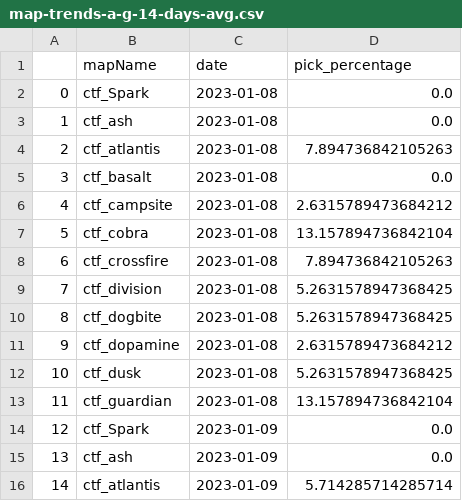
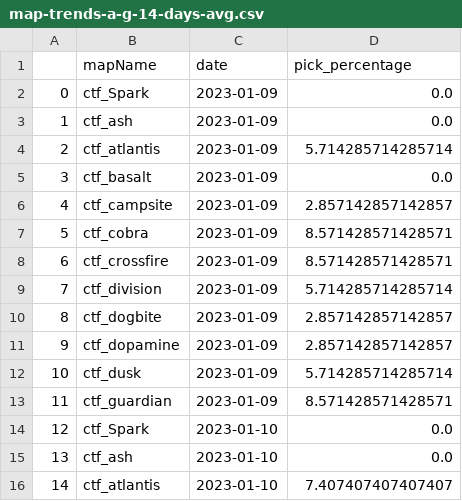
Before and after one commit to s2vndl/s2_1st_tournament_stats, a CSV file: docs/data/map-trends-a-g-14-days-avg.csv, drawn as a sheet; only a part is shown; the shorter side is filled out with more unchanged rows; removed rows and columns are numbered as before the commit, all else as after; the diff covers the shown part only; the diff names each change by its address in the sheet, - before the commit and + after, or states it on an @@ line.

```diff
--- a/docs/data/map-trends-a-g-14-days-avg.csv
+++ b/docs/data/map-trends-a-g-14-days-avg.csv
-row 2: 0 | ctf_Spark | 2023-01-08 | 0.0
-row 3: 1 | ctf_ash | 2023-01-08 | 0.0
-row 4: 2 | ctf_atlantis | 2023-01-08 | 7.894736842105263
-row 5: 3 | ctf_basalt | 2023-01-08 | 0.0
-row 6: 4 | ctf_campsite | 2023-01-08 | 2.6315789473684212
-row 7: 5 | ctf_cobra | 2023-01-08 | 13.157894736842104
-row 8: 6 | ctf_crossfire | 2023-01-08 | 7.894736842105263
-row 9: 7 | ctf_division | 2023-01-08 | 5.2631578947368425
-row 10: 8 | ctf_dogbite | 2023-01-08 | 5.2631578947368425
-row 11: 9 | ctf_dopamine | 2023-01-08 | 2.6315789473684212
-row 12: 10 | ctf_dusk | 2023-01-08 | 5.2631578947368425
-row 13: 11 | ctf_guardian | 2023-01-08 | 13.157894736842104
@@ column A renumbered from row 2 down @@
```
Also changed, not shown: 8 edited cells elsewhere in this file, docs/data/map-trends-h-z-14-days-avg.csv, docs/data/wu2_ra_21_DeaglesMP5SteyrAUGKalashnikovSpas12M79DragunovBarrettRocketLauncherRheinmetallMinigun.csv, 46 other files.
